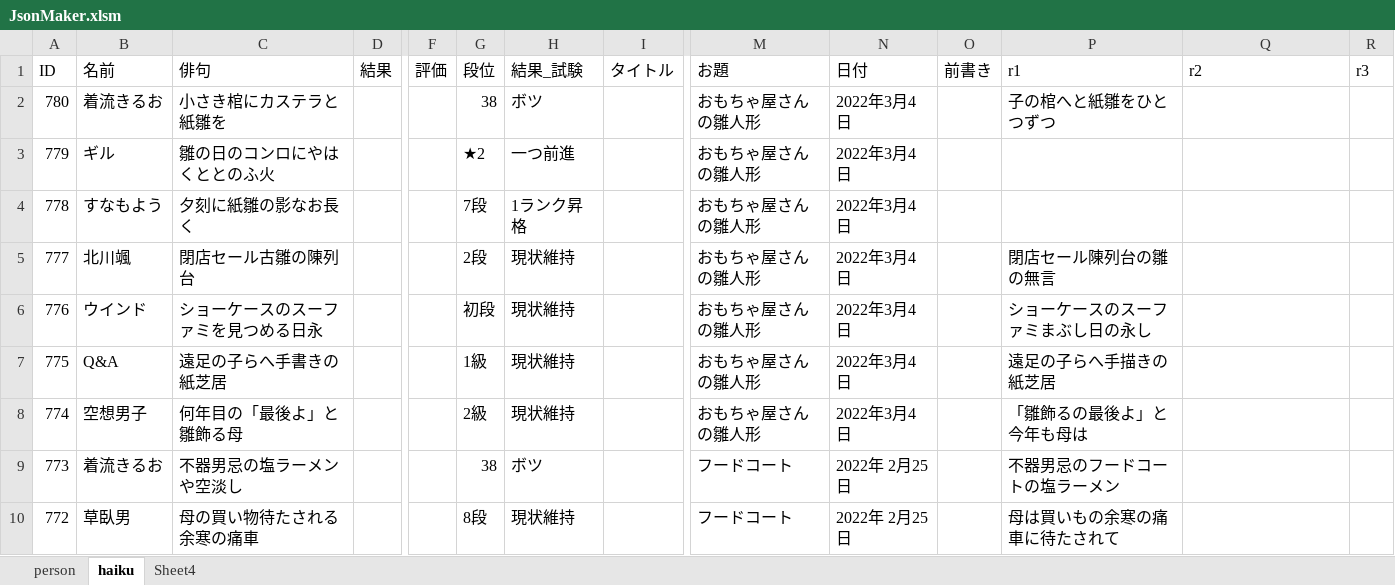
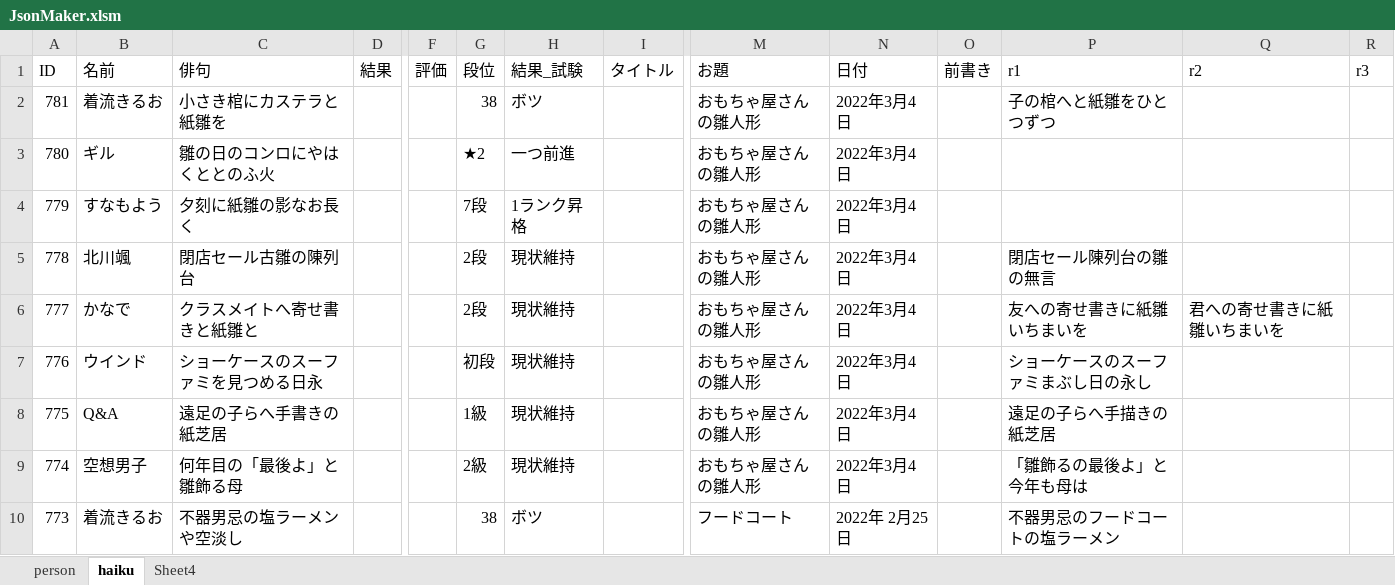
Before and after one commit to ghilgithub/prbt_rengo, an Excel workbook: JsonMaker.xlsm, sheet haiku, drawn as a sheet; only a part is shown, gaps mark what is left out; the shorter side is filled out with more unchanged rows; values as stored, in another font and other column widths than the file's, no borders; charts and pictures not drawn; addresses are those after the commit; rows hold the shown columns only; the diff names each change by its address in the sheet, - before the commit and + after, or states it on an @@ line.

```diff
--- a/JsonMaker.xlsm (sheet haiku)
+++ b/JsonMaker.xlsm (sheet haiku)
-A2 (ID): 780
+A2 (ID): 781
+row 3: 780 | ギル | 雛の日のコンロにやはくととのふ火 |  |  | ★2 | 一つ前進 |  | おもちゃ屋さんの雛人形 | 2022年3月4日
-B4 (名前): ギル
+B4 (名前): すなもよう
-C4 (俳句): 雛の日のコンロにやはくととのふ火
+C4 (俳句): 夕刻に紙雛の影なお長く
-G4 (段位): ★2
+G4 (段位): 7段
-H4 (結果_試験): 一つ前進
+H4 (結果_試験): 1ランク昇格
-B5 (名前): すなもよう
+B5 (名前): 北川颯
-C5 (俳句): 夕刻に紙雛の影なお長く
+C5 (俳句): 閉店セール古雛の陳列台
-G5 (段位): 7段
+G5 (段位): 2段
-H5 (結果_試験): 1ランク昇格
+H5 (結果_試験): 現状維持
-P5 (r1): (empty)
+P5 (r1): 閉店セール陳列台の雛の無言
-B6 (名前): 北川颯
+B6 (名前): かなで
-C6 (俳句): 閉店セール古雛の陳列台
+C6 (俳句): クラスメイトへ寄せ書きと紙雛と
-P6 (r1): 閉店セール陳列台の雛の無言
+P6 (r1): 友への寄せ書きに紙雛いちまいを
-Q6 (r2): (empty)
+Q6 (r2): 君への寄せ書きに紙雛いちまいを
```
Also changed, not shown: charts or pictures, 2 other files.
